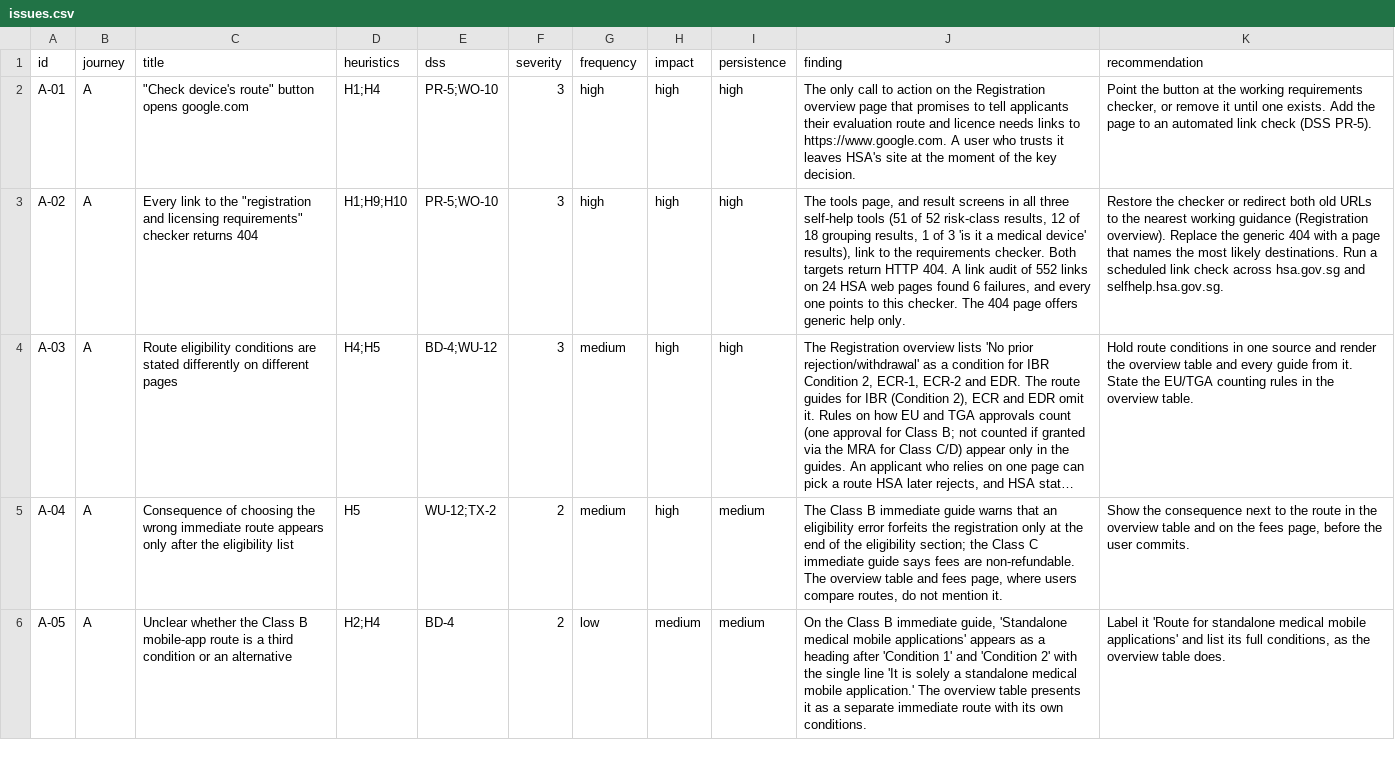
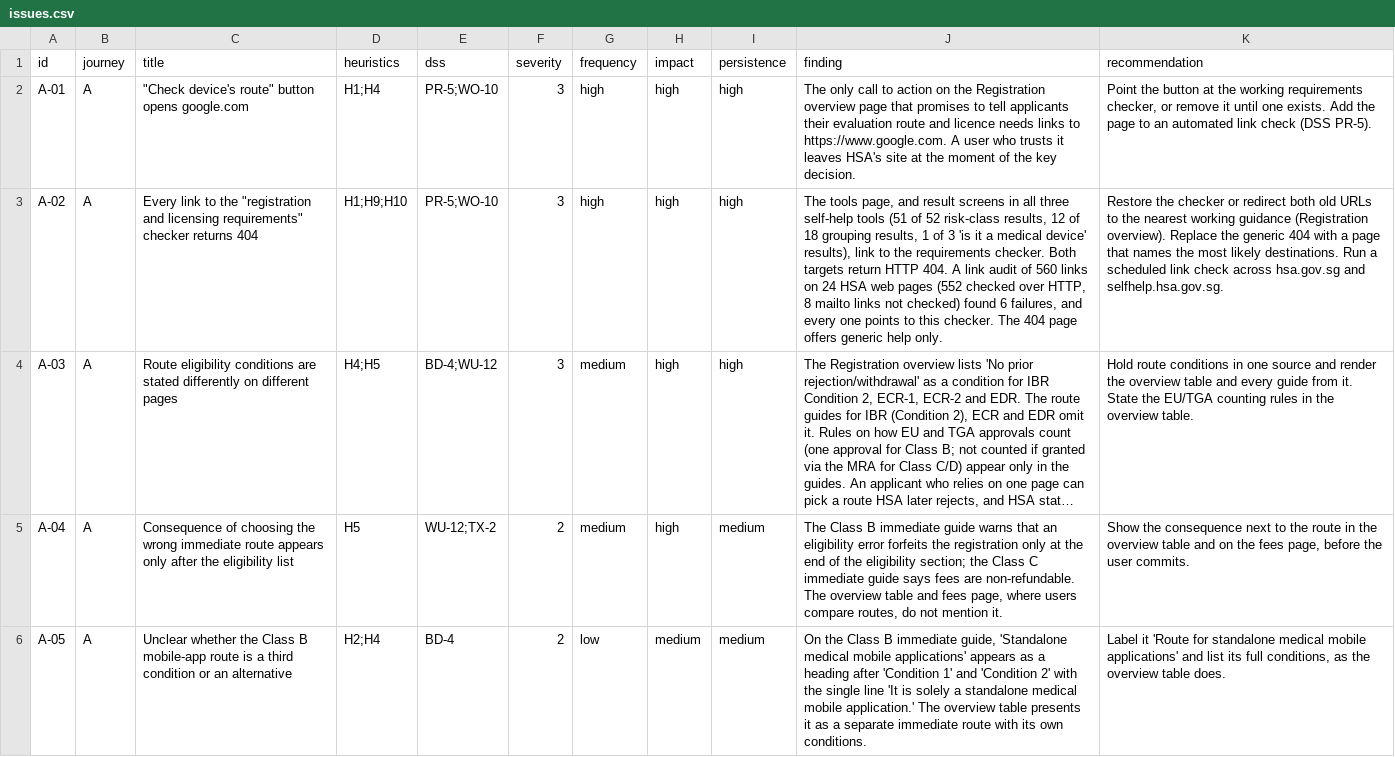
Before and after one commit to LUOaini1213/hsa-eservice-ux-review, a CSV file: data/issues.csv, drawn as a sheet; only a part is shown; long unchanged cells end in …; the diff names each change by its address in the sheet, - before the commit and + after, or states it on an @@ line.

```diff
--- a/data/issues.csv
+++ b/data/issues.csv
-J3 (finding): …audit of 552 links on 24 HSA web pages found 6…
+J3 (finding): …audit of 560 links on 24 HSA web pages (552 checked over HTTP, 8 mailto links not checked) found 6…
```
Also changed, not shown: 21 other files.
